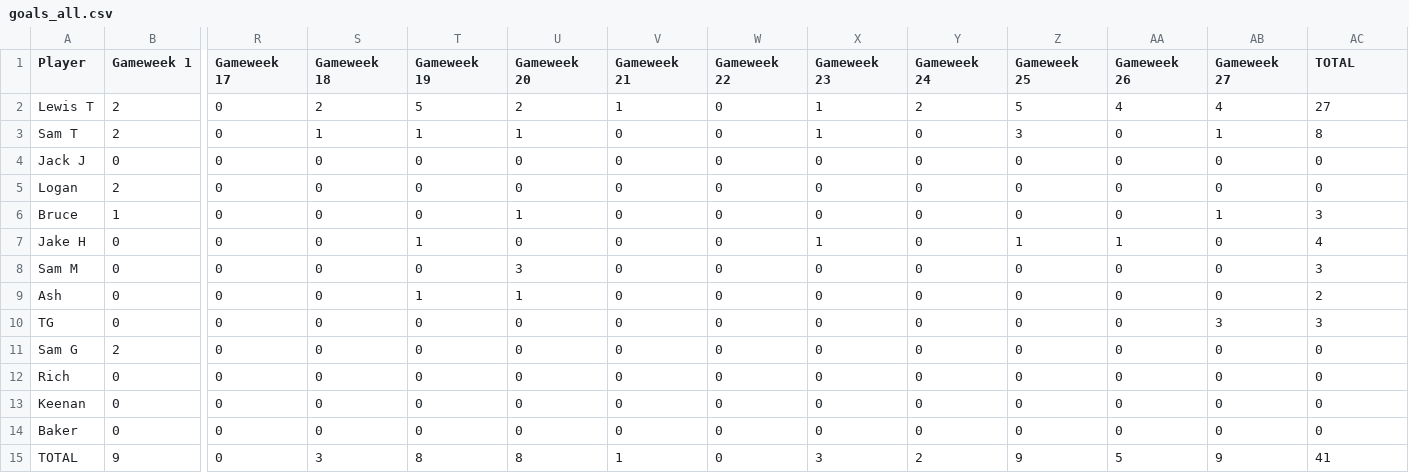
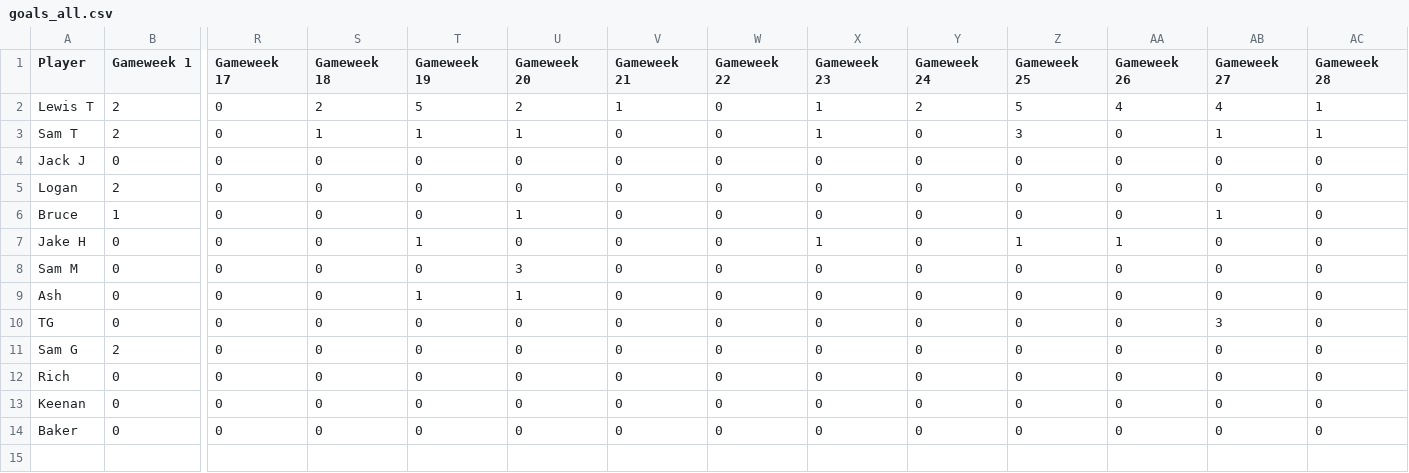
Before and after one commit to lewtip97/fives_app, a CSV file: data/goals_all.csv, drawn as a sheet; only a part is shown, gaps mark what is left out; rows hold the shown columns only; the diff names each change by its address in the sheet, - before the commit and + after, or states it on an @@ line.

```diff
--- a/data/goals_all.csv
+++ b/data/goals_all.csv
-AC1: TOTAL
+AC1: Gameweek 28
-AC2 (Gameweek 28): 27
+AC2 (Gameweek 28): 1
-AC3 (Gameweek 28): 8
+AC3 (Gameweek 28): 1
-AC6 (Gameweek 28): 3
+AC6 (Gameweek 28): 0
-AC7 (Gameweek 28): 4
+AC7 (Gameweek 28): 0
-AC8 (Gameweek 28): 3
+AC8 (Gameweek 28): 0
-AC9 (Gameweek 28): 2
+AC9 (Gameweek 28): 0
-AC10 (Gameweek 28): 3
+AC10 (Gameweek 28): 0
-row 15: TOTAL | 9 | 0 | 3 | 8 | 8 | 1 | 0 | 3 | 2 | 9 | 5 | 9 | 41
```
Also changed, not shown: data/appearances_all.csv, data/results_all.csv, 13 other files.
